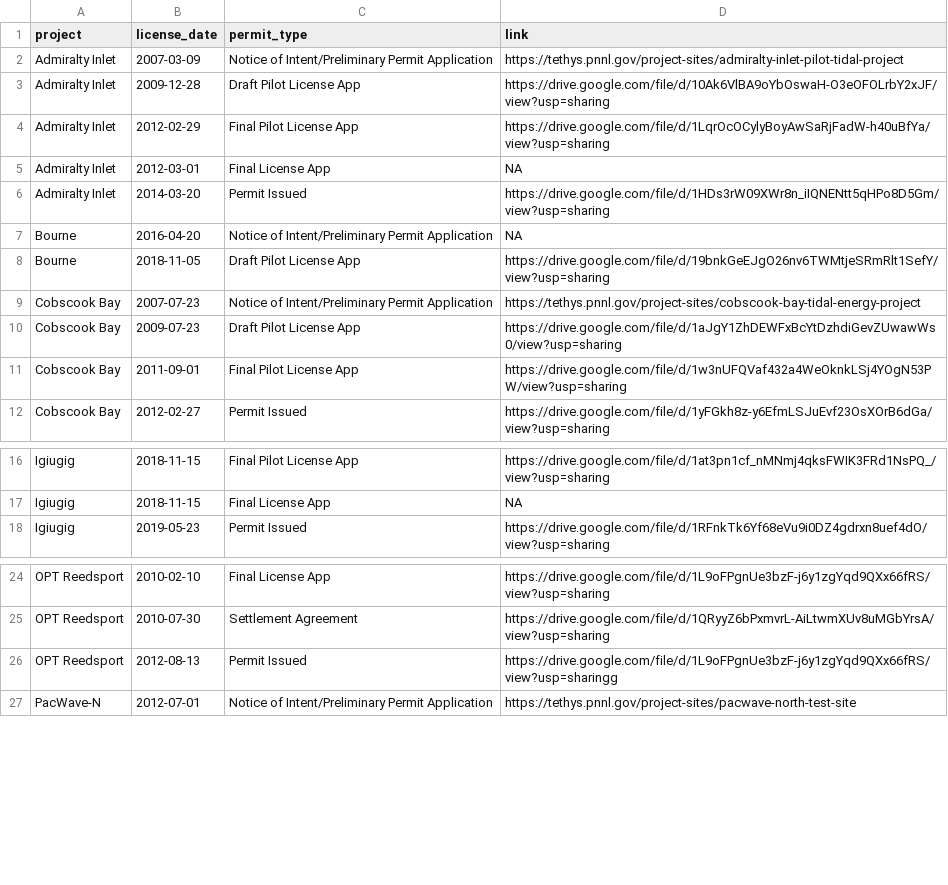
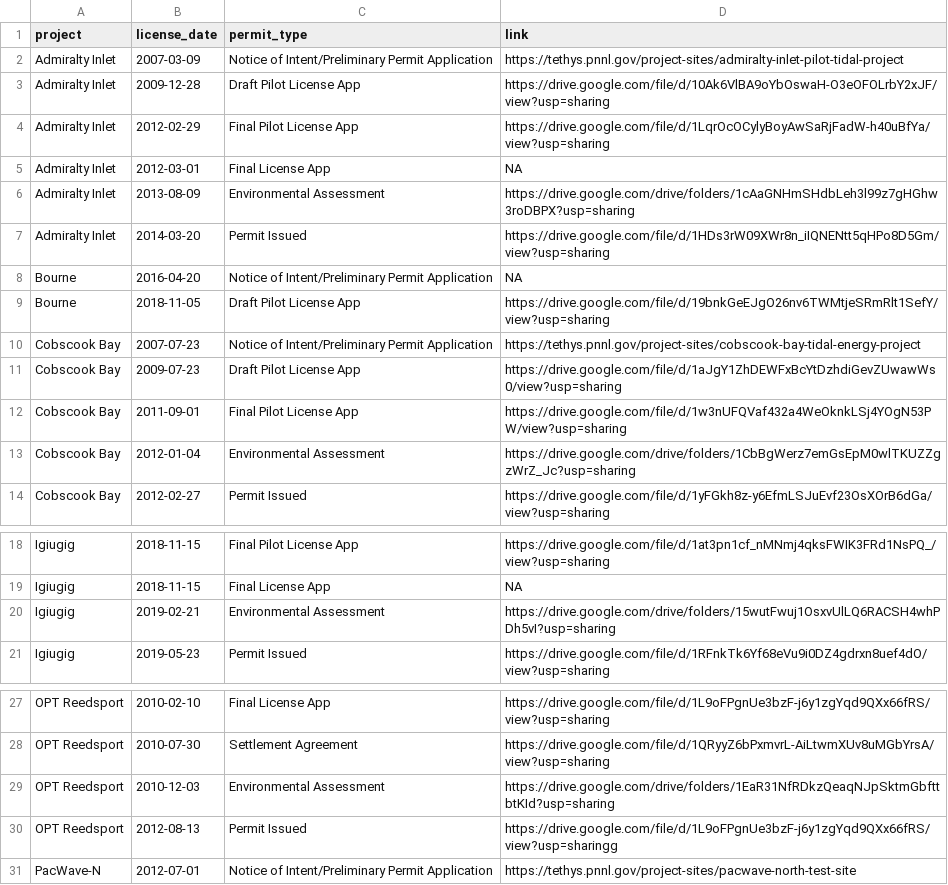
Before and after one commit to marineenergy/apps, a CSV file: data/project_permits.csv, drawn as a sheet; only a part is shown, gaps mark what is left out.

```diff
--- a/data/project_permits.csv
+++ b/data/project_permits.csv
@@ -5,2 +5,3 @@ Admiralty Inlet,2012-02-29,Final Pilot License App,https://drive.google.com/file
 Admiralty Inlet,2012-03-01,Final License App,NA
+Admiralty Inlet,2013-08-09,Environmental Assessment,https://drive.google.com/drive/folders/1cAaGNHmSHdbLeh3l99z7gHGhw3roDBPX?usp=sharing
 Admiralty Inlet,2014-03-20,Permit Issued,https://drive.google.com/file/d/1HDs3rW09XWr8n_iIQNENtt5qHPo8D5Gm/view?usp=sharing
@@ -11,2 +12,3 @@ Cobscook Bay,2009-07-23,Draft Pilot License App,https://drive.google.com/file/d/
 Cobscook Bay,2011-09-01,Final Pilot License App,https://drive.google.com/file/d/1w3nUFQVaf432a4WeOknkLSj4YOgN53PW/view?usp=sharing
+Cobscook Bay,2012-01-04,Environmental Assessment,https://drive.google.com/drive/folders/1CbBgWerz7emGsEpM0wlTKUZZgzWrZ_Jc?usp=sharing
 Cobscook Bay,2012-02-27,Permit Issued,https://drive.google.com/file/d/1yFGkh8z-y6EfmLSJuEvf23OsXOrB6dGa/view?usp=sharing
@@ -17,2 +19,3 @@ Igiugig,2018-11-15,Final Pilot License App,https://drive.google.com/file/d/1at3p
 Igiugig,2018-11-15,Final License App,NA
+Igiugig,2019-02-21,Environmental Assessment,https://drive.google.com/drive/folders/15wutFwuj1OsxvUlLQ6RACSH4whPDh5vI?usp=sharing
 Igiugig,2019-05-23,Permit Issued,https://drive.google.com/file/d/1RFnkTk6Yf68eVu9i0DZ4gdrxn8uef4dO/view?usp=sharing
@@ -25,2 +28,3 @@ OPT Reedsport,2010-02-10,Final License App,https://drive.google.com/file/d/1L9oF
 OPT Reedsport,2010-07-30,Settlement Agreement,https://drive.google.com/file/d/1QRyyZ6bPxmvrL-AiLtwmXUv8uMGbYrsA/view?usp=sharing
+OPT Reedsport,2010-12-03,Environmental Assessment,https://drive.google.com/drive/folders/1EaR31NfRDkzQeaqNJpSktmGbfttbtKId?usp=sharing
 OPT Reedsport,2012-08-13,Permit Issued,https://drive.google.com/file/d/1L9oFPgnUe3bzF-j6y1zgYqd9QXx66fRS/view?usp=sharingg
```
Also changed, not shown: data/project_sites.csv, data/project_times.csv.
